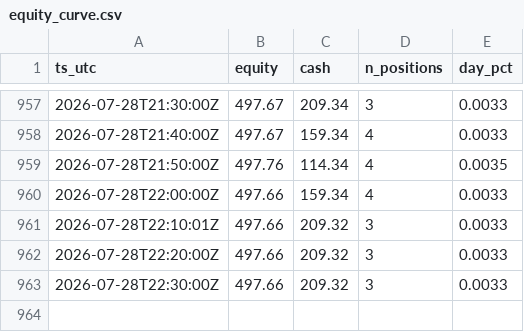
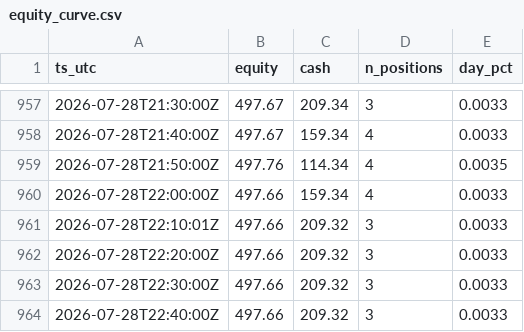
Before and after one commit to JonDipilato/ai-trading-battle, a CSV file: data/scalper/equity_curve.csv, drawn as a sheet; only a part is shown, gaps mark what is left out; the diff names each change by its address in the sheet, - before the commit and + after, or states it on an @@ line.

```diff
--- a/data/scalper/equity_curve.csv
+++ b/data/scalper/equity_curve.csv
+row 964: 2026-07-28T22:40:00Z | 497.66 | 209.32 | 3 | 0.0033
```
Also changed, not shown: data/scalper/ledger.csv.
